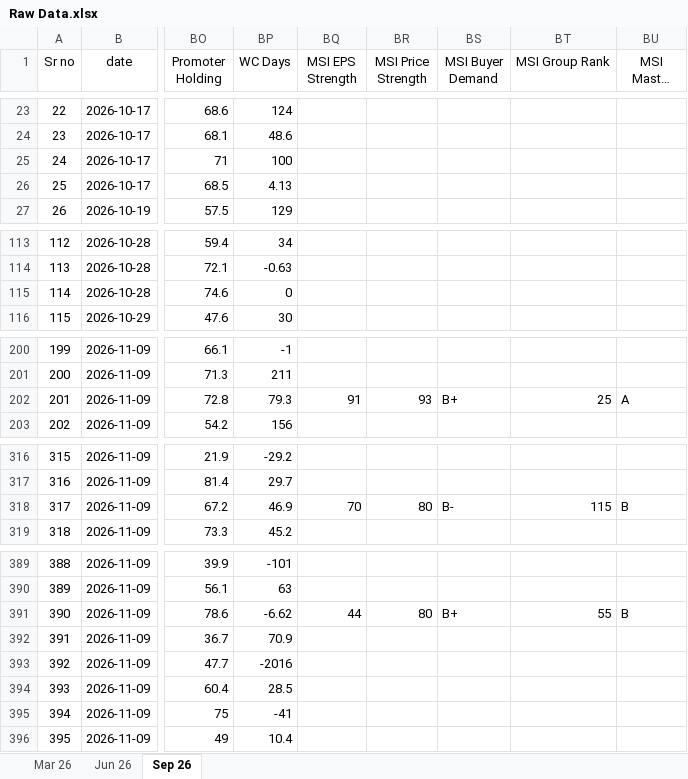
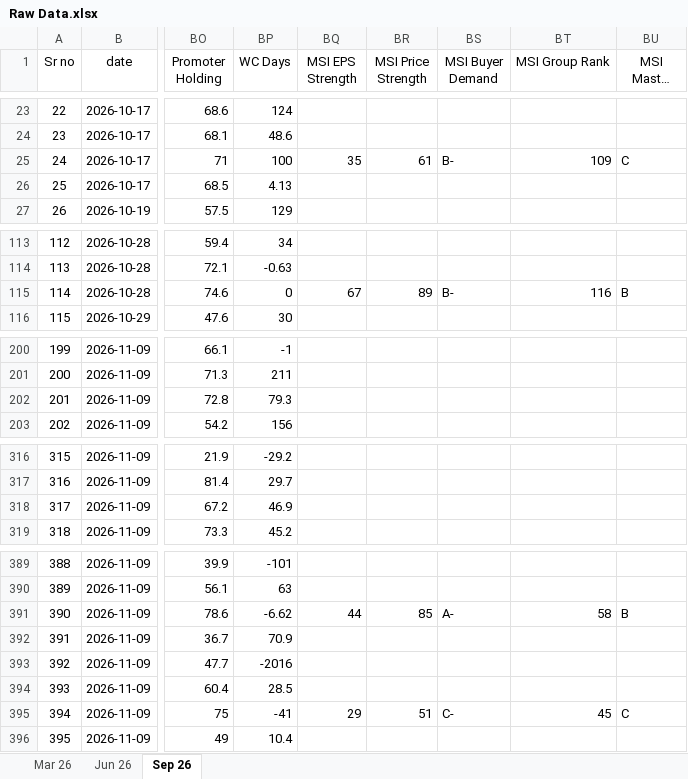
Before and after one commit to thakkars/Quarterly_Profit_Surge, an Excel workbook: Raw Data.xlsx, sheet Sep 26, drawn as a sheet; only a part is shown, gaps mark what is left out; long unchanged cells end in …; values as stored, in another font and other column widths than the file's, no borders; the diff covers the shown part only; the diff names each change by its address in the sheet, - before the commit and + after, or states it on an @@ line.

```diff
--- a/Raw Data.xlsx (sheet Sep 26)
+++ b/Raw Data.xlsx (sheet Sep 26)
-BQ25 (MSI EPS Strength): (empty)
+BQ25 (MSI EPS Strength): 35
-BR25 (MSI Price Strength): (empty)
+BR25 (MSI Price Strength): 61
-BS25 (MSI Buyer Demand): (empty)
+BS25 (MSI Buyer Demand): B-
-BT25 (MSI Group Rank): (empty)
+BT25 (MSI Group Rank): 109
-BU25 (MSI Master Score): (empty)
+BU25 (MSI Master Score): C
-BQ115 (MSI EPS Strength): (empty)
+BQ115 (MSI EPS Strength): 67
-BR115 (MSI Price Strength): (empty)
+BR115 (MSI Price Strength): 89
-BS115 (MSI Buyer Demand): (empty)
+BS115 (MSI Buyer Demand): B-
-BT115 (MSI Group Rank): (empty)
+BT115 (MSI Group Rank): 116
-BU115 (MSI Master Score): (empty)
+BU115 (MSI Master Score): B
-BQ202 (MSI EPS Strength): 91
+BQ202 (MSI EPS Strength): (empty)
-BR202 (MSI Price Strength): 93
+BR202 (MSI Price Strength): (empty)
-BS202 (MSI Buyer Demand): B+
+BS202 (MSI Buyer Demand): (empty)
-BT202 (MSI Group Rank): 25
+BT202 (MSI Group Rank): (empty)
-BU202 (MSI Master Score): A
+BU202 (MSI Master Score): (empty)
-BQ318 (MSI EPS Strength): 70
+BQ318 (MSI EPS Strength): (empty)
-BR318 (MSI Price Strength): 80
+BR318 (MSI Price Strength): (empty)
-BS318 (MSI Buyer Demand): B-
+BS318 (MSI Buyer Demand): (empty)
-BT318 (MSI Group Rank): 115
+BT318 (MSI Group Rank): (empty)
-BU318 (MSI Master Score): B
+BU318 (MSI Master Score): (empty)
-BR391 (MSI Price Strength): 80
+BR391 (MSI Price Strength): 85
-BS391 (MSI Buyer Demand): B+
+BS391 (MSI Buyer Demand): A-
-BT391 (MSI Group Rank): 55
+BT391 (MSI Group Rank): 58
-BQ395 (MSI EPS Strength): (empty)
+BQ395 (MSI EPS Strength): 29
-BR395 (MSI Price Strength): (empty)
+BR395 (MSI Price Strength): 51
-BS395 (MSI Buyer Demand): (empty)
+BS395 (MSI Buyer Demand): C-
-BT395 (MSI Group Rank): (empty)
+BT395 (MSI Group Rank): 45
-BU395 (MSI Master Score): (empty)
+BU395 (MSI Master Score): C
```
Also changed, not shown: 20 edited cells elsewhere in this sheet, 2 other files.
